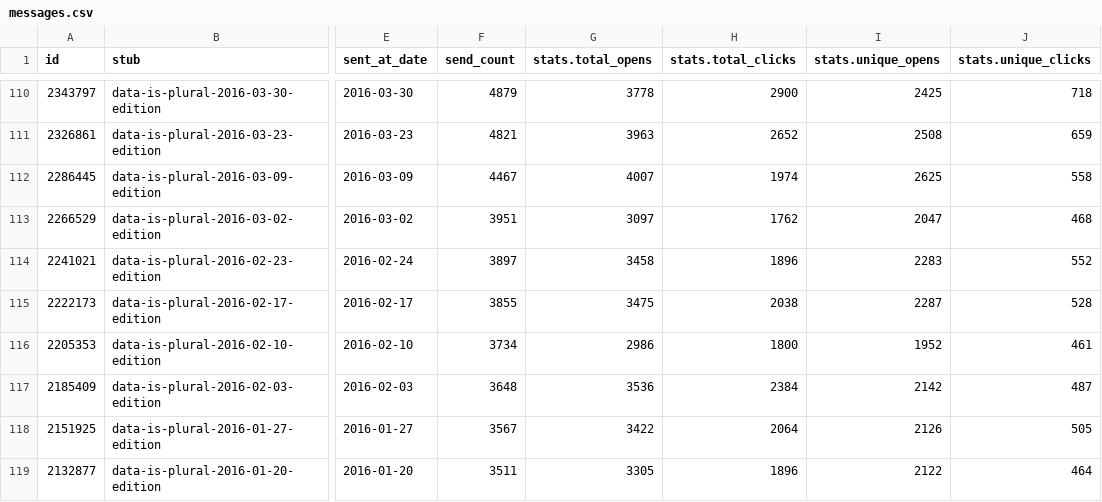
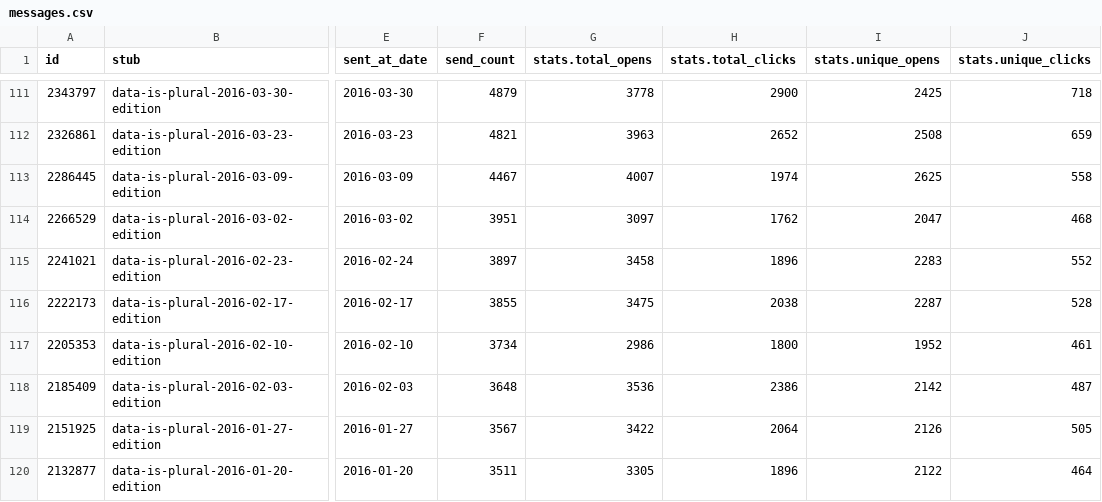
Before and after one commit to data-is-plural/newsletter-stats, a CSV file: data/messages.csv, drawn as a sheet; only a part is shown, gaps mark what is left out; addresses are those after the commit; the diff covers the shown part only; the diff names each change by its address in the sheet, - before the commit and + after, or states it on an @@ line.

```diff
--- a/data/messages.csv
+++ b/data/messages.csv
-H118 (stats.total_clicks): 2384
+H118 (stats.total_clicks): 2386
```
Also changed, not shown: 1 added row and 162 edited cells elsewhere in this file, 3 other files.
